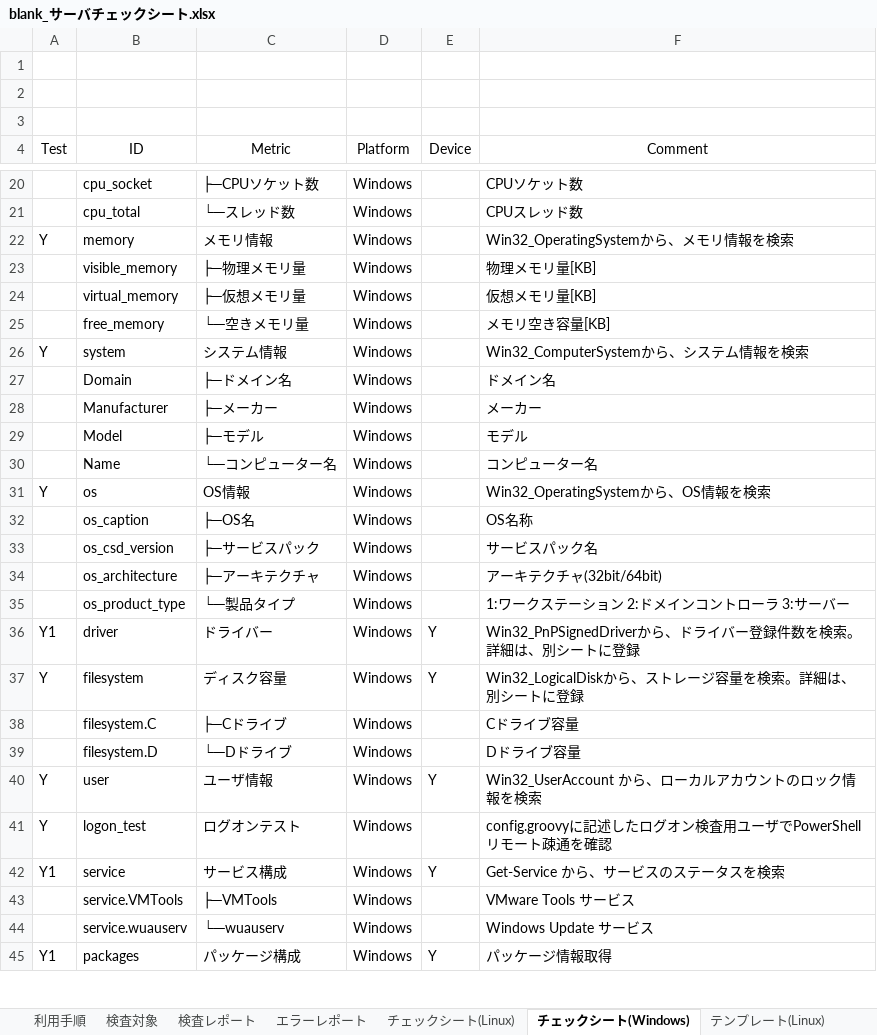
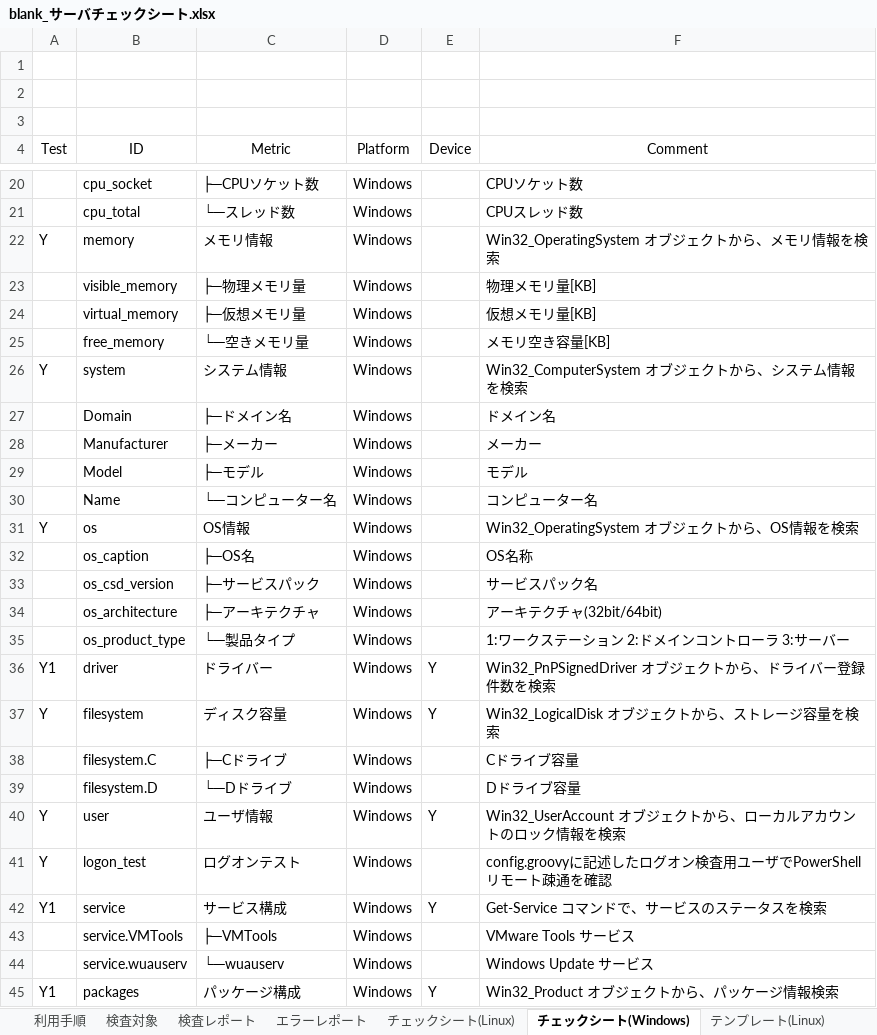
Before and after one commit to frsw3nr/gradle-server-acceptance, an Excel workbook: blank_サーバチェックシート.xlsx, sheet チェックシート(Windows), drawn as a sheet; only a part is shown, gaps mark what is left out; values as stored, in another font and other column widths than the file's, no borders; the diff covers the shown part only; the diff names each change by its address in the sheet, - before the commit and + after, or states it on an @@ line.

```diff
--- a/blank_サーバチェックシート.xlsx (sheet チェックシート(Windows))
+++ b/blank_サーバチェックシート.xlsx (sheet チェックシート(Windows))
-F22 (Comment): Win32_OperatingSystemから、メモリ情報を検索
+F22 (Comment): Win32_OperatingSystem オブジェクトから、メモリ情報を検索
-F26 (Comment): Win32_ComputerSystemから、システム情報を検索
+F26 (Comment): Win32_ComputerSystem オブジェクトから、システム情報を検索
-F31 (Comment): Win32_OperatingSystemから、OS情報を検索
+F31 (Comment): Win32_OperatingSystem オブジェクトから、OS情報を検索
-F36 (Comment): Win32_PnPSignedDriverから、ドライバー登録件数を検索。詳細は、別シートに登録
+F36 (Comment): Win32_PnPSignedDriver オブジェクトから、ドライバー登録件数を検索
-F37 (Comment): Win32_LogicalDiskから、ストレージ容量を検索。詳細は、別シートに登録
+F37 (Comment): Win32_LogicalDisk オブジェクトから、ストレージ容量を検索
-F40 (Comment): Win32_UserAccount から、ローカルアカウントのロック情報を検索
+F40 (Comment): Win32_UserAccount オブジェクトから、ローカルアカウントのロック情報を検索
-F42 (Comment): Get-Service から、サービスのステータスを検索
+F42 (Comment): Get-Service コマンドで、サービスのステータスを検索
-F45 (Comment): パッケージ情報取得
+F45 (Comment): Win32_Product オブジェクトから、パッケージ情報検索
```
Also changed, not shown: 24 edited cells elsewhere in this sheet, sheet チェックシート(Linux), src/main/resources/root/jp/blank_サーバチェックシート.xlsx, src/main/resources/root/jp/サーバチェックシート.xlsx, 5 other files.
